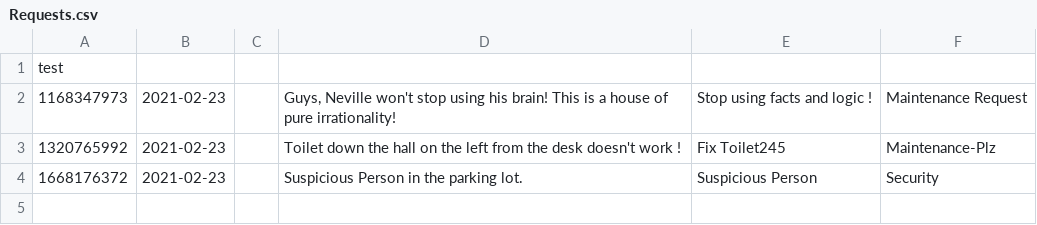
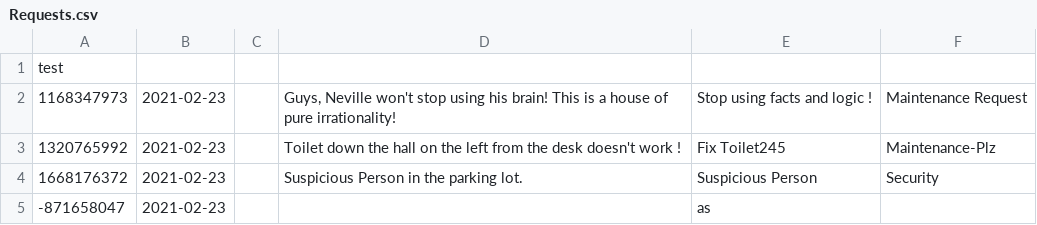
Before and after one commit to CS3733-C21-Team-U/CS3733-C21-Team-U-Project-BWApp, a CSV file: src/main/resources/edu/wpi/u/Requests.csv, drawn as a sheet; the diff names each change by its address in the sheet, - before the commit and + after, or states it on an @@ line.

```diff
--- a/src/main/resources/edu/wpi/u/Requests.csv
+++ b/src/main/resources/edu/wpi/u/Requests.csv
+row 5: -871658047 | 2021-02-23 |  |  | as
```
Also changed, not shown: 7 other files.
